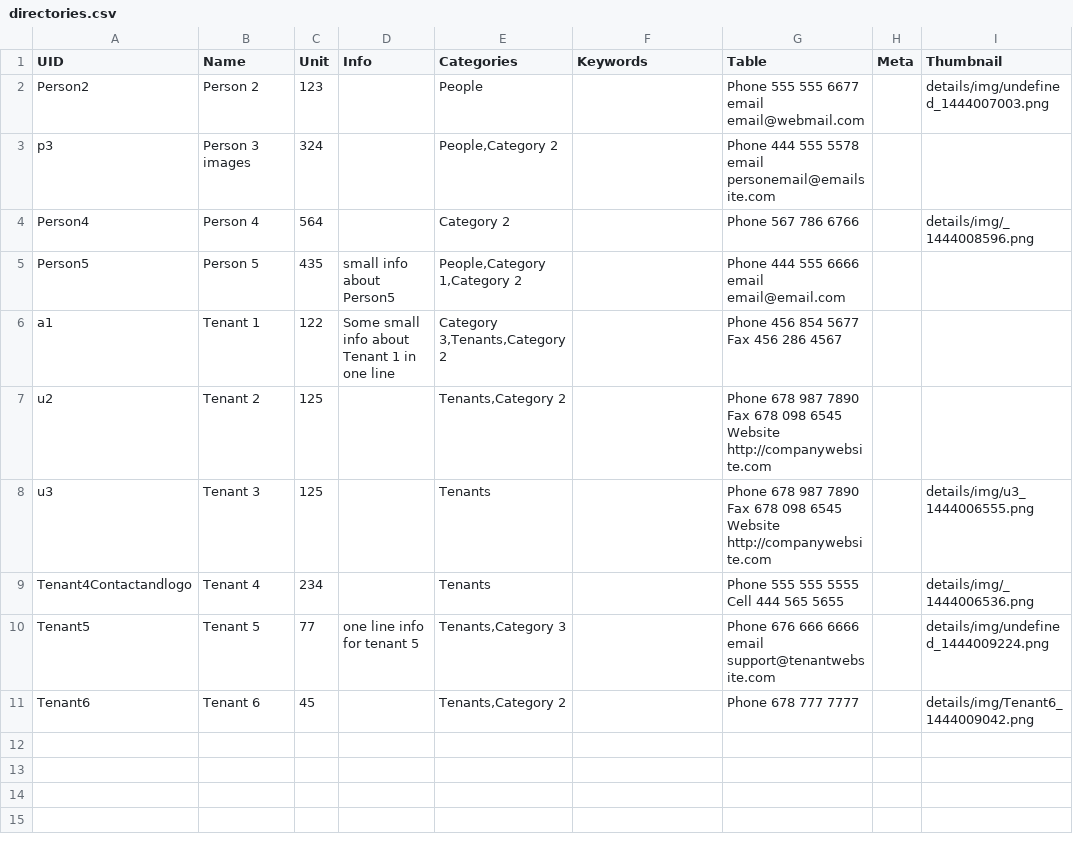
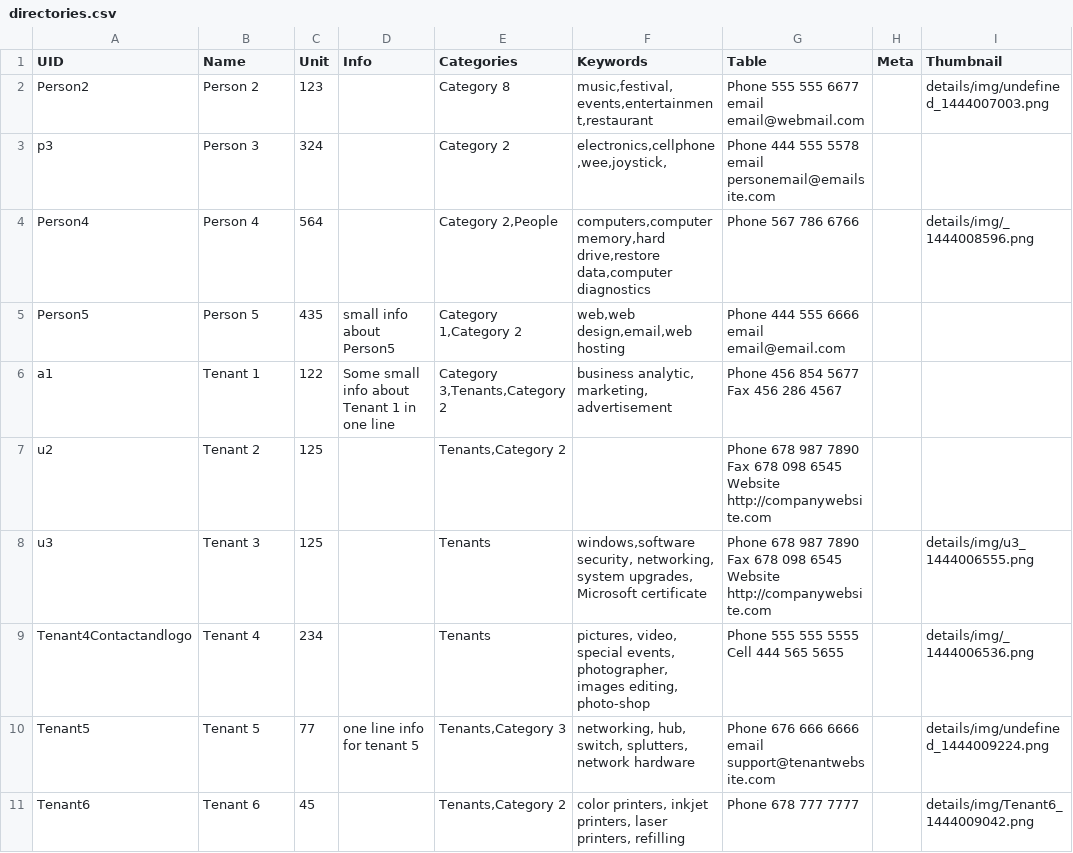
Before and after one commit to vladstitov/dir_test, a CSV file: pub/media/directories.csv, drawn as a sheet; only a part is shown; the diff names each change by its address in the sheet, - before the commit and + after, or states it on an @@ line.

```diff
--- a/pub/media/directories.csv
+++ b/pub/media/directories.csv
-E2 (Categories): People
+E2 (Categories): Category 8
-F2 (Keywords): (empty)
+F2 (Keywords): music,festival,events,entertainment,restaurant
-B3 (Name): Person 3 images
+B3 (Name): Person 3
-E3 (Categories): People,Category 2
+E3 (Categories): Category 2
-F3 (Keywords): (empty)
+F3 (Keywords): electronics,cellphone,wee,joystick,
-E4 (Categories): Category 2
+E4 (Categories): Category 2,People
-F4 (Keywords): (empty)
+F4 (Keywords): computers,computer memory,hard drive,restore data,computer diagnostics
-E5 (Categories): People,Category 1,Category 2
+E5 (Categories): Category 1,Category 2
-F5 (Keywords): (empty)
+F5 (Keywords): web,web design,email,web hosting
-F6 (Keywords): (empty)
+F6 (Keywords): business analytic, marketing, advertisement
-F8 (Keywords): (empty)
+F8 (Keywords): windows,software security, networking, system upgrades, Microsoft certificate
-F9 (Keywords): (empty)
+F9 (Keywords): pictures, video, special events, photographer, images editing, photo-shop
-F10 (Keywords): (empty)
+F10 (Keywords): networking, hub, switch, splutters, network hardware
-F11 (Keywords): (empty)
+F11 (Keywords): color printers, inkjet printers, laser printers, refilling
```
Also changed, not shown: 28 other files.
